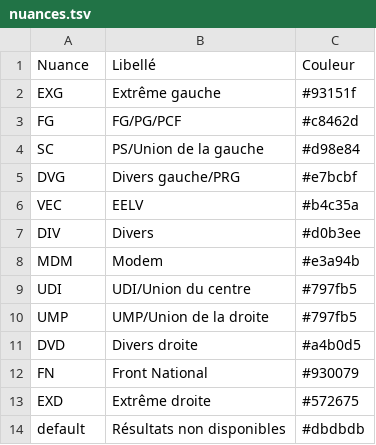
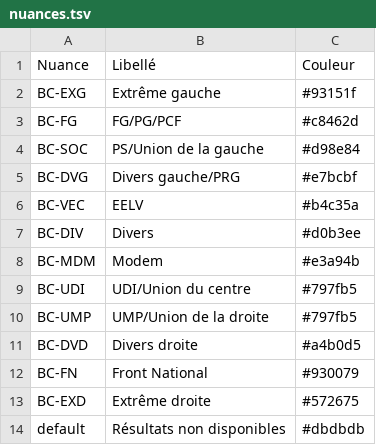
Before and after one commit to tsamaya/departementales-2015, a TSV file: src/data/nuances.tsv, drawn as a sheet.

```diff
--- a/src/data/nuances.tsv
+++ b/src/data/nuances.tsv
@@ -1,14 +1,14 @@
 Nuance	Libellé	Couleur
-EXG	Extrême gauche	#93151f
-FG	FG/PG/PCF	#c8462d
-SC	PS/Union de la gauche	#d98e84
-DVG	Divers gauche/PRG	#e7bcbf
-VEC	EELV	#b4c35a
-DIV	Divers	#d0b3ee
-MDM	Modem	#e3a94b
-UDI	UDI/Union du centre	#797fb5
-UMP	UMP/Union de la droite	#797fb5
-DVD	Divers droite	#a4b0d5
-FN	Front National	#930079
-EXD	Extrême droite	#572675
+BC-EXG	Extrême gauche	#93151f
+BC-FG	FG/PG/PCF	#c8462d
+BC-SOC	PS/Union de la gauche	#d98e84
+BC-DVG	Divers gauche/PRG	#e7bcbf
+BC-VEC	EELV	#b4c35a
+BC-DIV	Divers	#d0b3ee
+BC-MDM	Modem	#e3a94b
+BC-UDI	UDI/Union du centre	#797fb5
+BC-UMP	UMP/Union de la droite	#797fb5
+BC-DVD	Divers droite	#a4b0d5
+BC-FN	Front National	#930079
+BC-EXD	Extrême droite	#572675
 default	Résultats non disponibles	#dbdbdb
```
Also changed, not shown: 3 other files.
